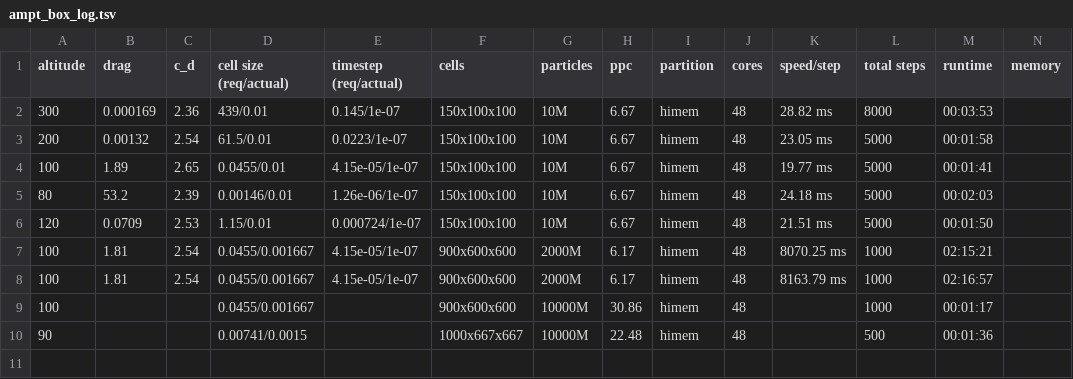
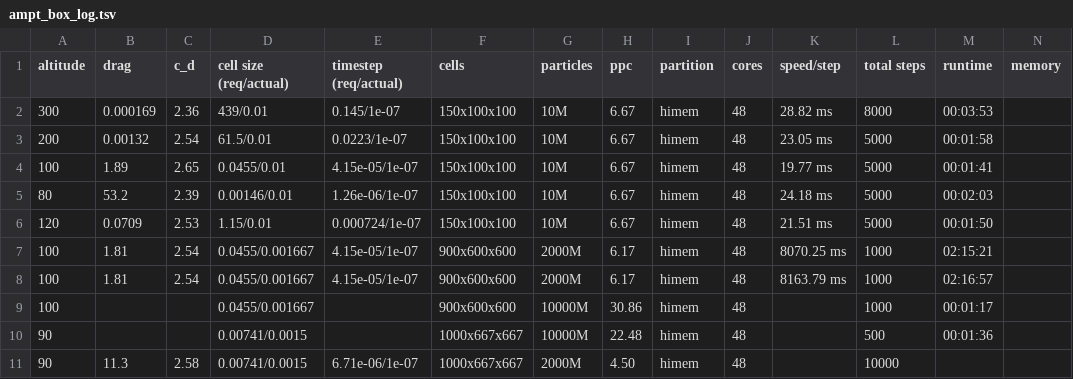
Before and after one commit to John-Auerbach/VLEO-DSMC, a TSV file: data/ampt_box_log.tsv, drawn as a sheet; only a part is shown; rows hold the shown columns only; the diff names each change by its address in the sheet, - before the commit and + after, or states it on an @@ line.

```diff
--- a/data/ampt_box_log.tsv
+++ b/data/ampt_box_log.tsv
+row 11: 90 | 11.3 | 2.58 | 0.00741/0.0015 | 6.71e-06/1e-07 | 1000x667x667 | 2000M | 4.50 | himem | 48 |  | 10000
```
Also changed, not shown: 3 other files.
